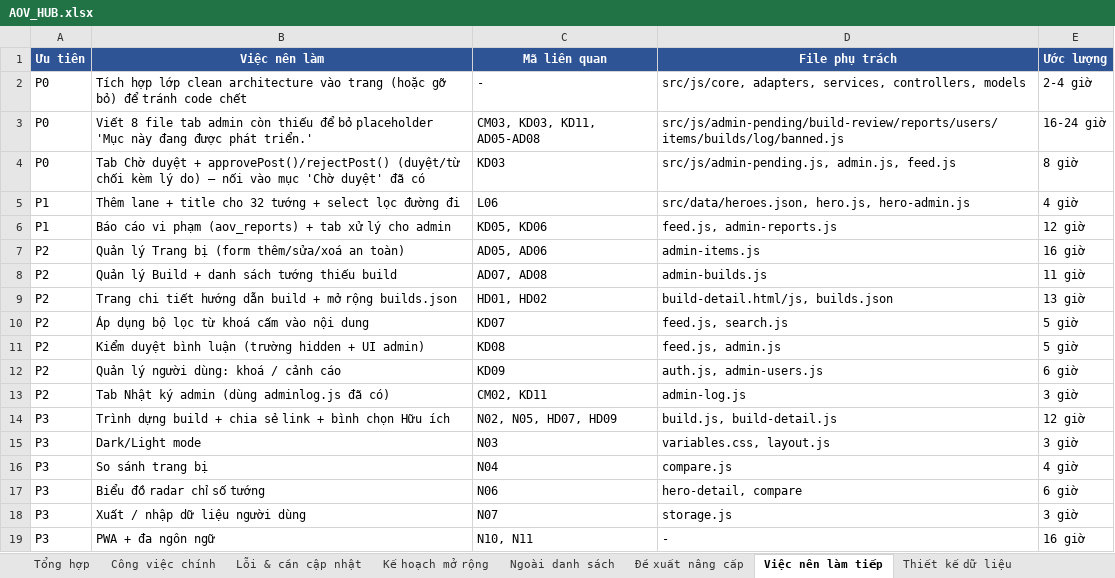
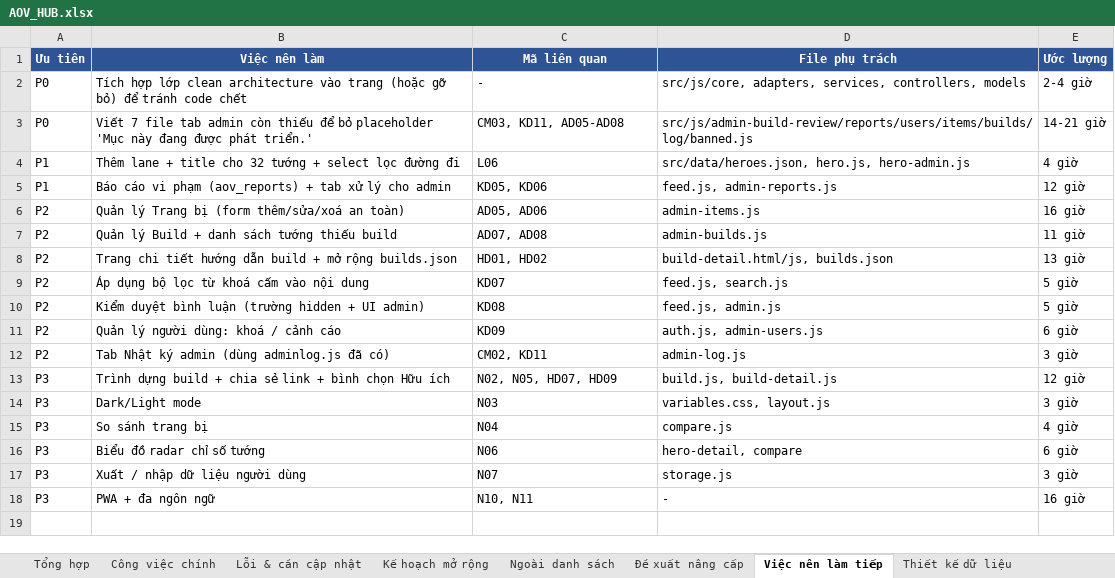
Before and after one commit to NgTrQuMinh/AOV_Hub, an Excel workbook: AOV_HUB.xlsx, sheet Việc nên làm tiếp, drawn as a sheet; values as stored, in another font and other column widths than the file's, no borders; the diff names each change by its address in the sheet, - before the commit and + after, or states it on an @@ line.

Commit message:
feat(admin): duyet/tu choi bai o tab Cho duyet + test kiem duyet (KD03/KD12/CM06)
feed.js: them getPendingPosts(), approvePost(), rejectPost() (chi admin, ghi reviewedBy/reviewedAt + logAdminAction).

admin-pending.js: muc 'Bai viet cho duyet' voi nut Duyet/Tu choi + o ly do (tuy chon), cap nhat badge.

test-admin-pending.cjs (24 PASS) + test-admin-data.cjs (23 PASS, lop gop du lieu adminDataCheckRun/Load).

Cap nhat aov-hub-data.json + AOV_HUB.xlsx.

```diff
--- a/AOV_HUB.xlsx (sheet Việc nên làm tiếp)
+++ b/AOV_HUB.xlsx (sheet Việc nên làm tiếp)
-B3 (Việc nên làm): Viết 8 file tab…
+B3 (Việc nên làm): Viết 7 file tab…
-C3 (Mã liên quan): CM03, KD03, KD11, AD05-AD08
+C3 (Mã liên quan): CM03, KD11, AD05-AD08
-D3 (File phụ trách): src/js/admin-pending/build-review/reports/users/items/builds/log/banned.js
+D3 (File phụ trách): src/js/admin-build-review/reports/users/items/builds/log/banned.js
-E3 (Ước lượng): 16-24 giờ
+E3 (Ước lượng): 14-21 giờ
-row 4: P0 | Tab Chờ duyệt + approvePost()/rejectPost() (duyệt/từ chối kèm lý do) — nối vào mục 'Chờ duyệt' đã có | KD03 | src/js/admin-pending.js, admin.js, feed.js | 8 giờ
```
Also changed, not shown: sheet Nhật ký thay đổi, sheet Kế hoạch mở rộng, sheet Phân quyền luồng, 5 other files.
